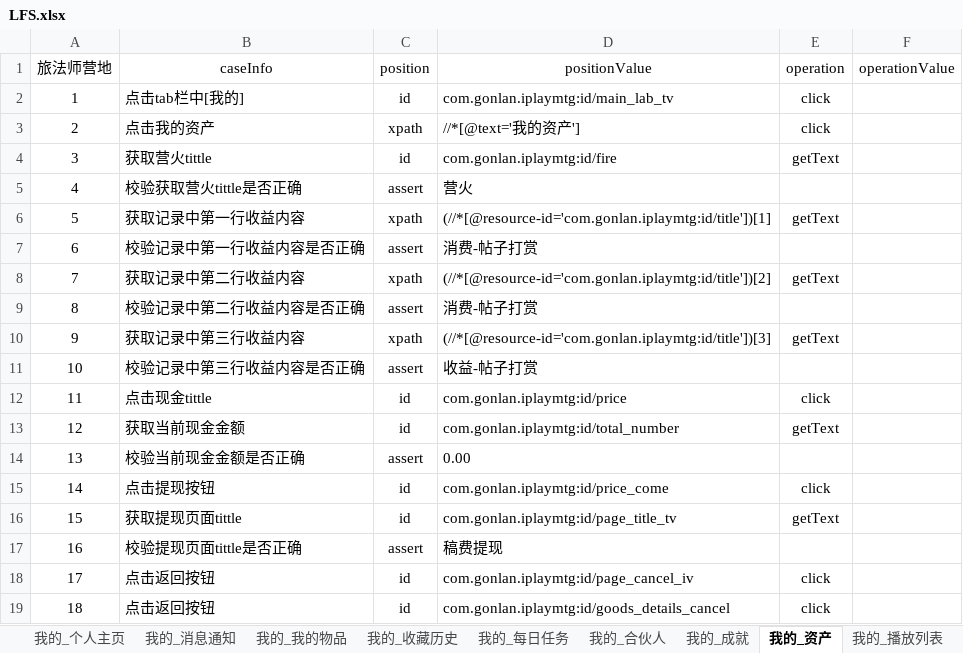
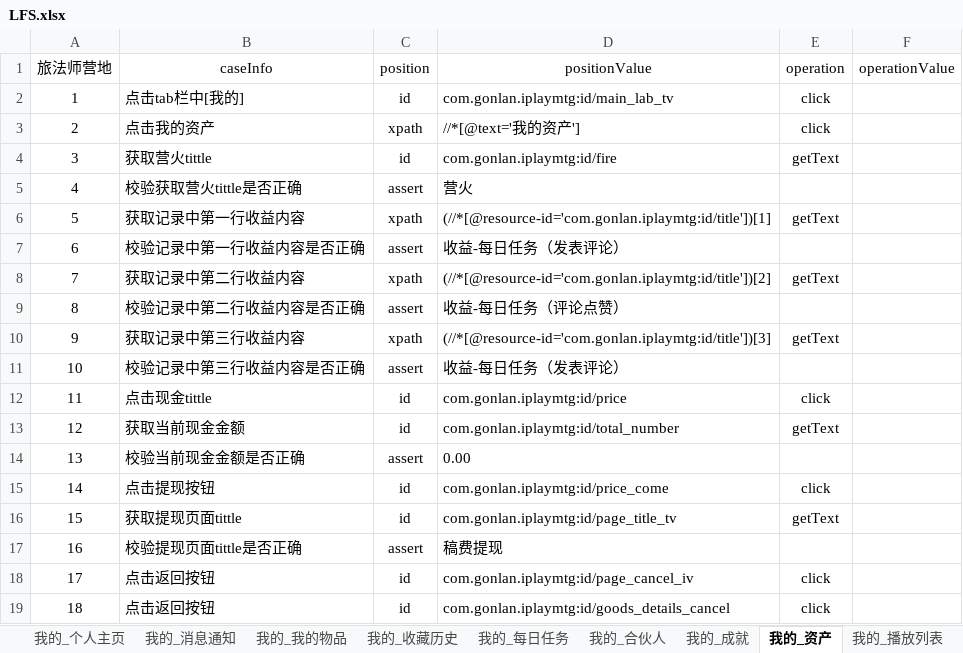
Before and after one commit to 100400824/gaea, an Excel workbook: LFS.xlsx, sheet 我的_资产, drawn as a sheet; values as stored, in another font and other column widths than the file's, no borders; the diff names each change by its address in the sheet, - before the commit and + after, or states it on an @@ line.

```diff
--- a/LFS.xlsx (sheet 我的_资产)
+++ b/LFS.xlsx (sheet 我的_资产)
-D7 (positionValue): 消费-帖子打赏
+D7 (positionValue): 收益-每日任务（发表评论）
-D9 (positionValue): 消费-帖子打赏
+D9 (positionValue): 收益-每日任务（评论点赞）
-D11 (positionValue): 收益-帖子打赏
+D11 (positionValue): 收益-每日任务（发表评论）
```
Also changed, not shown: sheet 社区_发帖+话题PK, sheet 我的_邀请有礼, sheet sceneManager, sheet 旅法师营地登录, sheet 帮助文档, sheet 我的_收藏历史, other sheet tabs, 9 other files.
